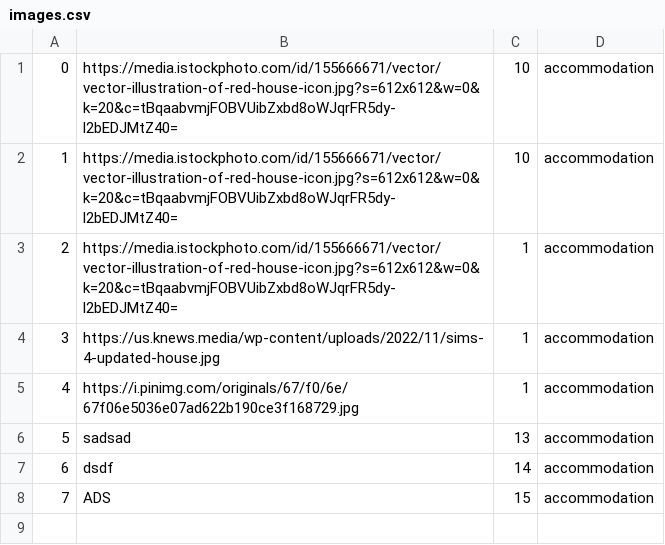
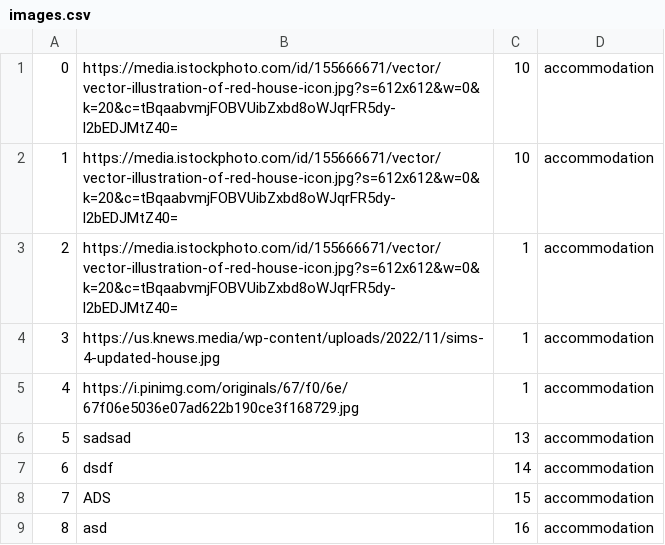
Before and after one commit to Batranovic/sims, a CSV file: WpfApp1/WpfApp1/Resources/Data/images.csv, drawn as a sheet; the diff names each change by its address in the sheet, - before the commit and + after, or states it on an @@ line.

```diff
--- a/WpfApp1/WpfApp1/Resources/Data/images.csv
+++ b/WpfApp1/WpfApp1/Resources/Data/images.csv
+row 9: 8 | asd | 16 | accommodation
```
Also changed, not shown: WpfApp1/WpfApp1/Resources/Data/accommodations.csv, 5 other files.
